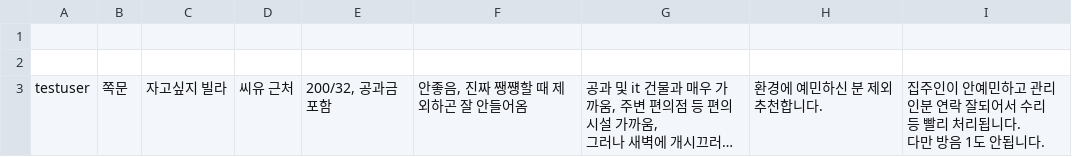
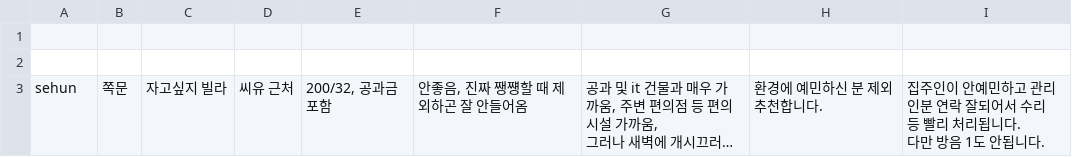
Before and after one commit to hanhee3997/Haedal_Hackathon, a CSV file: reviews.csv, drawn as a sheet; long unchanged cells end in …; the diff names each change by its address in the sheet, - before the commit and + after, or states it on an @@ line.

Commit message:
Update review entry for user 'testuser' to 'sehun'

```diff
--- a/reviews.csv
+++ b/reviews.csv
-A3: testuser
+A3: sehun
```
